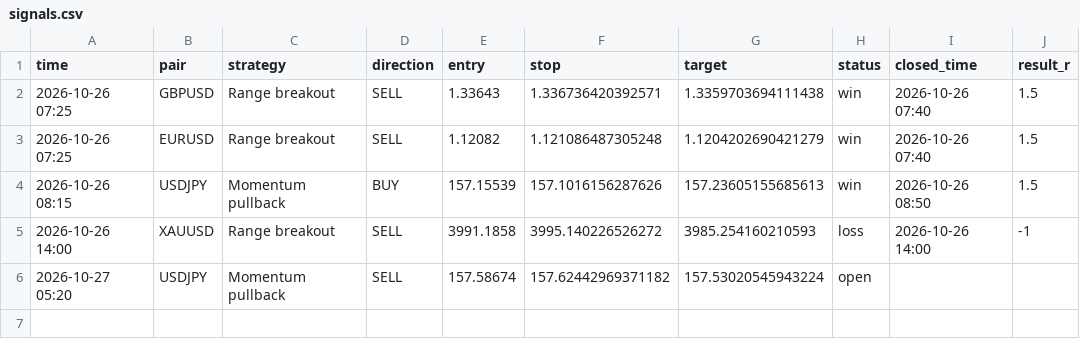
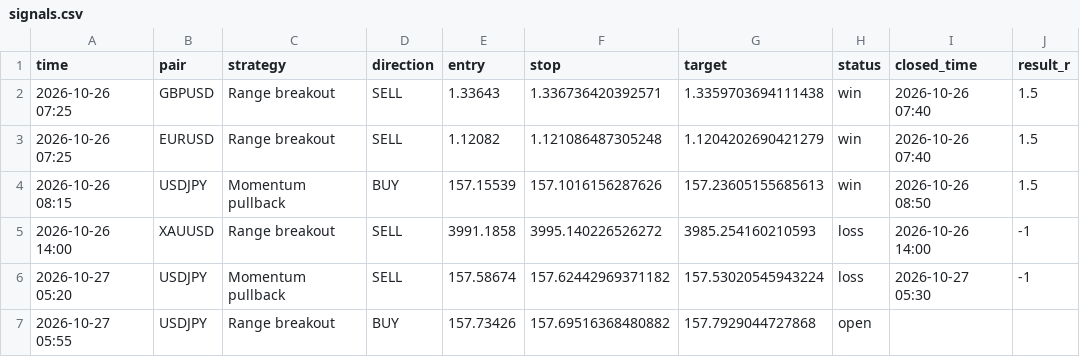
Before and after one commit to kelvinzone1-code/Forex-signals, a CSV file: signals.csv, drawn as a sheet.

Commit message:
Update signals

```diff
--- a/signals.csv
+++ b/signals.csv
@@ -5,2 +5,3 @@ time,pair,strategy,direction,entry,stop,target,status,closed_time,result_r
 2026-10-26 14:00,XAUUSD,Range breakout,SELL,3991.1858,3995.140226526272,3985.254160210593,loss,2026-10-26 14:00,-1
-2026-10-27 05:20,USDJPY,Momentum pullback,SELL,157.58674,157.62442969371182,157.53020545943224,open,,
+2026-10-27 05:20,USDJPY,Momentum pullback,SELL,157.58674,157.62442969371182,157.53020545943224,loss,2026-10-27 05:30,-1
+2026-10-27 05:55,USDJPY,Range breakout,BUY,157.73426,157.69516368480882,157.7929044727868,open,,
```
